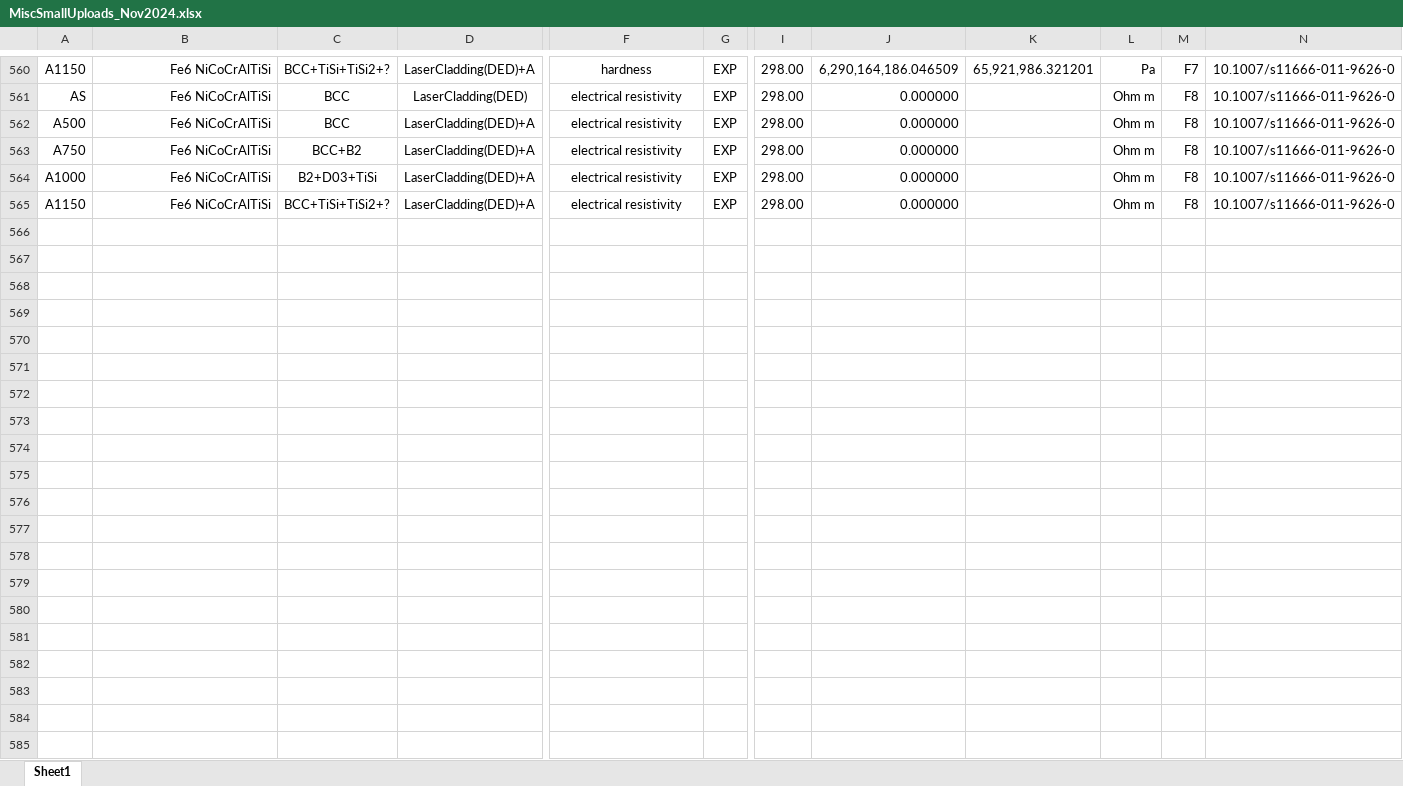
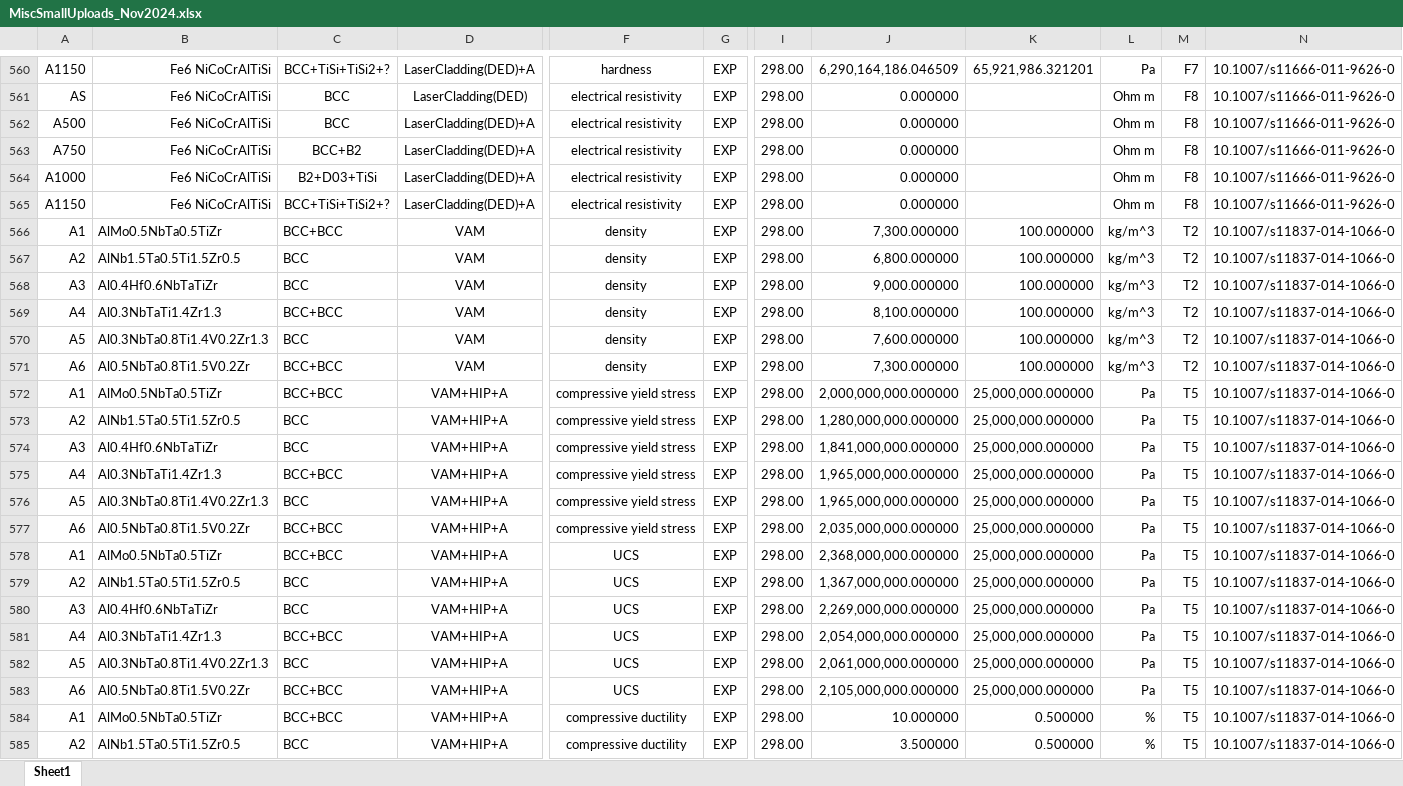
Before and after one commit to amkrajewski/ULTERA-contribute-amkrajewski, an Excel workbook: MiscSmallUploads_Nov2024.xlsx, sheet Sheet1, drawn as a sheet; only a part is shown, gaps mark what is left out; values as stored, in another font and other column widths than the file's, no borders; rows hold the shown columns only; the diff covers the shown part only; the diff names each change by its address in the sheet, - before the commit and + after, or states it on an @@ line.

Commit message:
- extracted data from `10.1007/s11837-014-1066-0` Hui missed in her extraction

```diff
--- a/MiscSmallUploads_Nov2024.xlsx (sheet Sheet1)
+++ b/MiscSmallUploads_Nov2024.xlsx (sheet Sheet1)
+row 566: A1 | AlMo0.5NbTa0.5TiZr | BCC+BCC | VAM | density | EXP | 298.00 | 7,300.000000 | 100.000000 | kg/m^3 | T2 | 10.1007/s11837-014-1066-0
+row 567: A2 | AlNb1.5Ta0.5Ti1.5Zr0.5 | BCC | VAM | density | EXP | 298.00 | 6,800.000000 | 100.000000 | kg/m^3 | T2 | 10.1007/s11837-014-1066-0
+row 568: A3 | Al0.4Hf0.6NbTaTiZr | BCC | VAM | density | EXP | 298.00 | 9,000.000000 | 100.000000 | kg/m^3 | T2 | 10.1007/s11837-014-1066-0
+row 569: A4 | Al0.3NbTaTi1.4Zr1.3 | BCC+BCC | VAM | density | EXP | 298.00 | 8,100.000000 | 100.000000 | kg/m^3 | T2 | 10.1007/s11837-014-1066-0
+row 570: A5 | Al0.3NbTa0.8Ti1.4V0.2Zr1.3 | BCC | VAM | density | EXP | 298.00 | 7,600.000000 | 100.000000 | kg/m^3 | T2 | 10.1007/s11837-014-1066-0
+row 571: A6 | Al0.5NbTa0.8Ti1.5V0.2Zr | BCC+BCC | VAM | density | EXP | 298.00 | 7,300.000000 | 100.000000 | kg/m^3 | T2 | 10.1007/s11837-014-1066-0
+row 572: A1 | AlMo0.5NbTa0.5TiZr | BCC+BCC | VAM+HIP+A | compressive yield stress | EXP | 298.00 | 2,000,000,000.000000 | 25,000,000.000000 | Pa | T5 | 10.1007/s11837-014-1066-0
+row 573: A2 | AlNb1.5Ta0.5Ti1.5Zr0.5 | BCC | VAM+HIP+A | compressive yield stress | EXP | 298.00 | 1,280,000,000.000000 | 25,000,000.000000 | Pa | T5 | 10.1007/s11837-014-1066-0
+row 574: A3 | Al0.4Hf0.6NbTaTiZr | BCC | VAM+HIP+A | compressive yield stress | EXP | 298.00 | 1,841,000,000.000000 | 25,000,000.000000 | Pa | T5 | 10.1007/s11837-014-1066-0
+row 575: A4 | Al0.3NbTaTi1.4Zr1.3 | BCC+BCC | VAM+HIP+A | compressive yield stress | EXP | 298.00 | 1,965,000,000.000000 | 25,000,000.000000 | Pa | T5 | 10.1007/s11837-014-1066-0
+row 576: A5 | Al0.3NbTa0.8Ti1.4V0.2Zr1.3 | BCC | VAM+HIP+A | compressive yield stress | EXP | 298.00 | 1,965,000,000.000000 | 25,000,000.000000 | Pa | T5 | 10.1007/s11837-014-1066-0
+row 577: A6 | Al0.5NbTa0.8Ti1.5V0.2Zr | BCC+BCC | VAM+HIP+A | compressive yield stress | EXP | 298.00 | 2,035,000,000.000000 | 25,000,000.000000 | Pa | T5 | 10.1007/s11837-014-1066-0
+row 578: A1 | AlMo0.5NbTa0.5TiZr | BCC+BCC | VAM+HIP+A | UCS | EXP | 298.00 | 2,368,000,000.000000 | 25,000,000.000000 | Pa | T5 | 10.1007/s11837-014-1066-0
+row 579: A2 | AlNb1.5Ta0.5Ti1.5Zr0.5 | BCC | VAM+HIP+A | UCS | EXP | 298.00 | 1,367,000,000.000000 | 25,000,000.000000 | Pa | T5 | 10.1007/s11837-014-1066-0
+row 580: A3 | Al0.4Hf0.6NbTaTiZr | BCC | VAM+HIP+A | UCS | EXP | 298.00 | 2,269,000,000.000000 | 25,000,000.000000 | Pa | T5 | 10.1007/s11837-014-1066-0
+row 581: A4 | Al0.3NbTaTi1.4Zr1.3 | BCC+BCC | VAM+HIP+A | UCS | EXP | 298.00 | 2,054,000,000.000000 | 25,000,000.000000 | Pa | T5 | 10.1007/s11837-014-1066-0
+row 582: A5 | Al0.3NbTa0.8Ti1.4V0.2Zr1.3 | BCC | VAM+HIP+A | UCS | EXP | 298.00 | 2,061,000,000.000000 | 25,000,000.000000 | Pa | T5 | 10.1007/s11837-014-1066-0
+row 583: A6 | Al0.5NbTa0.8Ti1.5V0.2Zr | BCC+BCC | VAM+HIP+A | UCS | EXP | 298.00 | 2,105,000,000.000000 | 25,000,000.000000 | Pa | T5 | 10.1007/s11837-014-1066-0
+row 584: A1 | AlMo0.5NbTa0.5TiZr | BCC+BCC | VAM+HIP+A | compressive ductility | EXP | 298.00 | 10.000000 | 0.500000 | % | T5 | 10.1007/s11837-014-1066-0
+row 585: A2 | AlNb1.5Ta0.5Ti1.5Zr0.5 | BCC | VAM+HIP+A | compressive ductility | EXP | 298.00 | 3.500000 | 0.500000 | % | T5 | 10.1007/s11837-014-1066-0
```
Also changed, not shown: 40 added rows elsewhere in this sheet.
